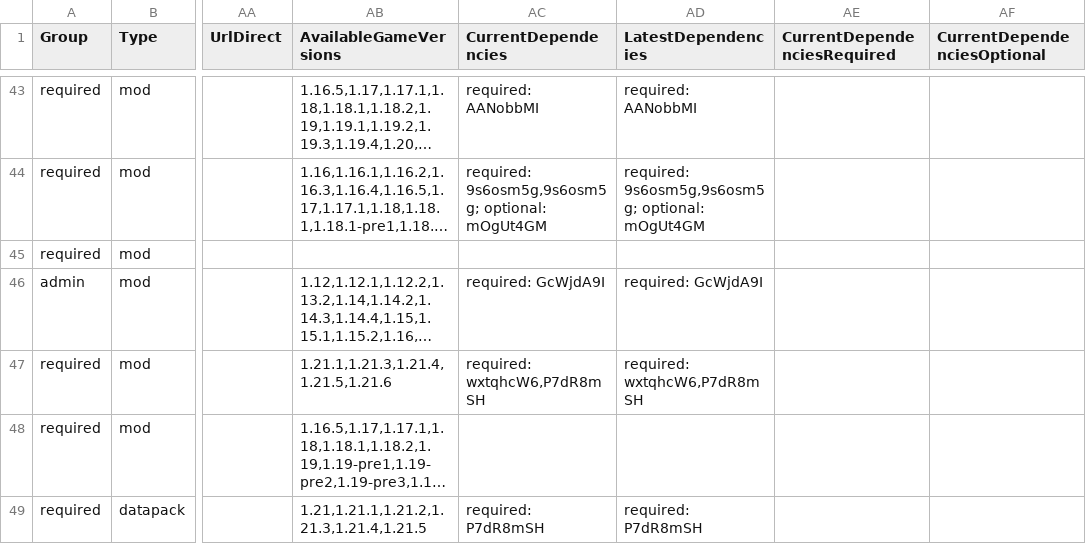
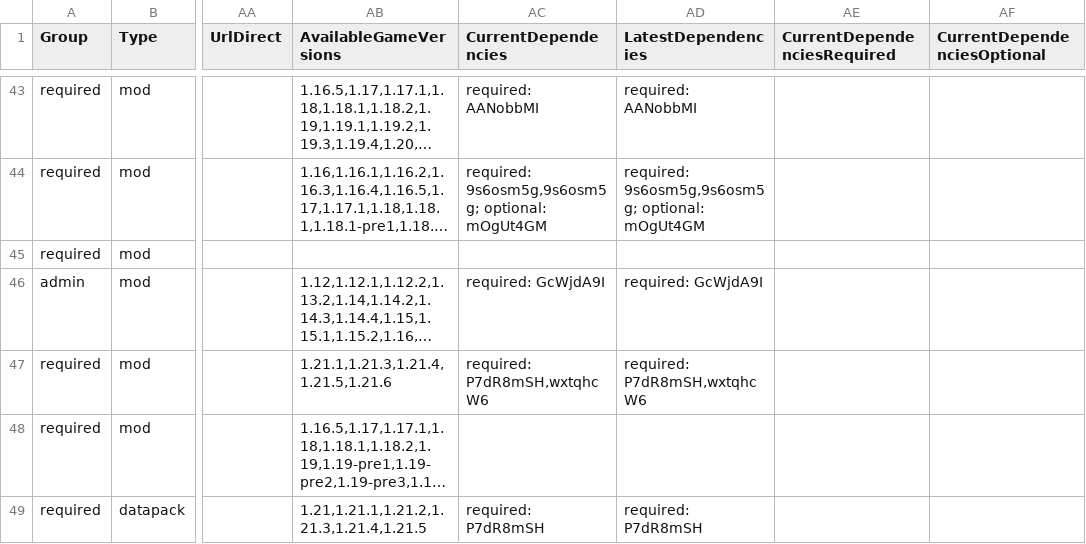
Before and after one commit to survivorsunited/minecraft-mods-manager, a CSV file: modlist.csv, drawn as a sheet; only a part is shown, gaps mark what is left out; long unchanged cells end in …; the diff covers the shown part only; the diff names each change by its address in the sheet, - before the commit and + after, or states it on an @@ line.

```diff
--- a/modlist.csv
+++ b/modlist.csv
-AC47 (CurrentDependencies): required: wxtqhcW6,P7dR8mSH
+AC47 (CurrentDependencies): required: P7dR8mSH,wxtqhcW6
-AD47 (LatestDependencies): required: wxtqhcW6,P7dR8mSH
+AD47 (LatestDependencies): required: P7dR8mSH,wxtqhcW6
```
Also changed, not shown: 15 edited cells elsewhere in this file.
